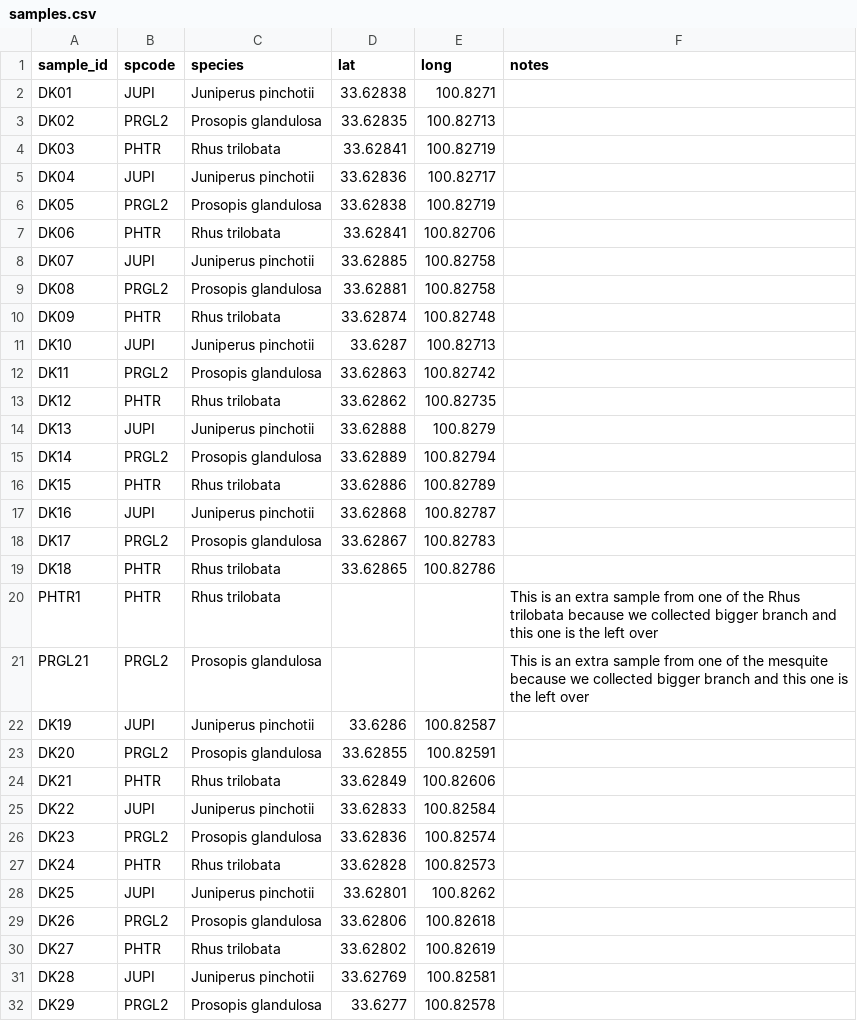
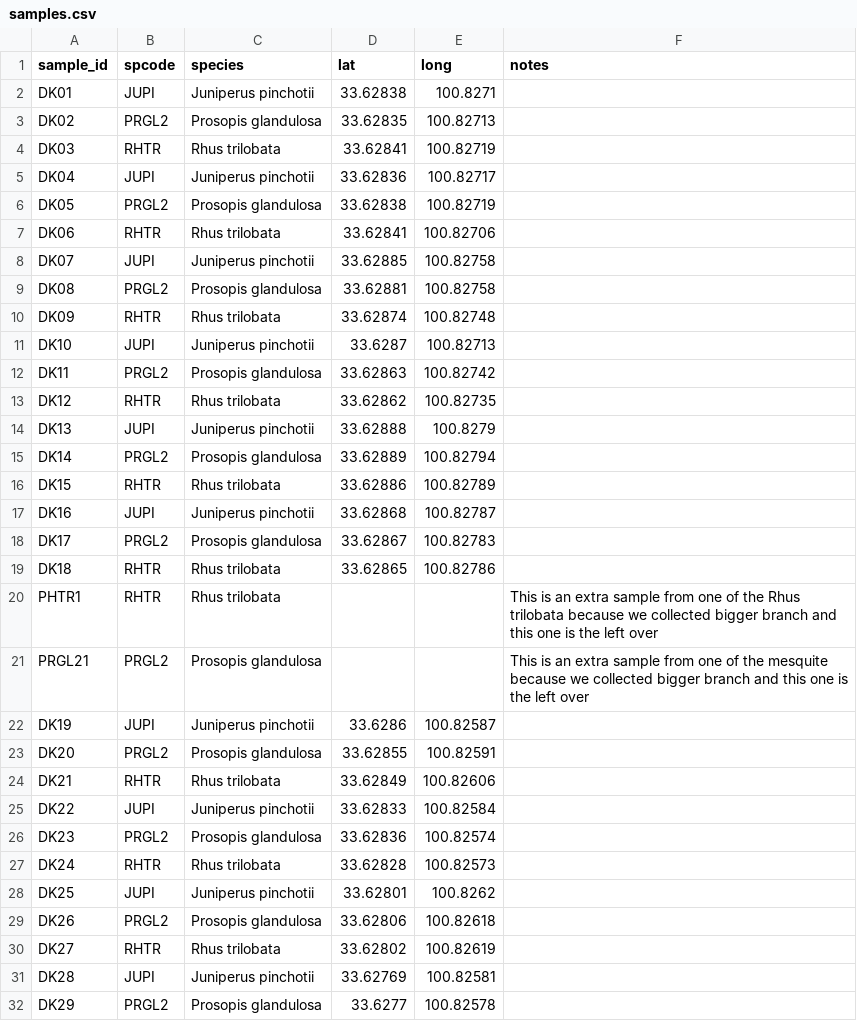
Before and after one commit to schwilklab/flam-psi, a CSV file: data/samples.csv, drawn as a sheet; only a part is shown; the diff covers the shown part only.

Commit message:
Fix misspelled spcode
Note that this misspelling shows up in some redundant columns as well
that aren't used. Those still need to be fixed.

```diff
--- a/data/samples.csv
+++ b/data/samples.csv
@@ -3,19 +3,19 @@ DK01,JUPI,Juniperus pinchotii,33.62838,100.8271,
 DK02,PRGL2,Prosopis glandulosa,33.62835,100.82713,
-DK03,PHTR,Rhus trilobata,33.62841,100.82719,
+DK03,RHTR,Rhus trilobata,33.62841,100.82719,
 DK04,JUPI,Juniperus pinchotii,33.62836,100.82717,
 DK05,PRGL2,Prosopis glandulosa,33.62838,100.82719,
-DK06,PHTR,Rhus trilobata,33.62841,100.82706,
+DK06,RHTR,Rhus trilobata,33.62841,100.82706,
 DK07,JUPI,Juniperus pinchotii,33.62885,100.82758,
 DK08,PRGL2,Prosopis glandulosa,33.62881,100.82758,
-DK09,PHTR,Rhus trilobata,33.62874,100.82748,
+DK09,RHTR,Rhus trilobata,33.62874,100.82748,
 DK10,JUPI,Juniperus pinchotii,33.6287,100.82713,
 DK11,PRGL2,Prosopis glandulosa,33.62863,100.82742,
-DK12,PHTR,Rhus trilobata,33.62862,100.82735,
+DK12,RHTR,Rhus trilobata,33.62862,100.82735,
 DK13,JUPI,Juniperus pinchotii,33.62888,100.8279,
 DK14,PRGL2,Prosopis glandulosa,33.62889,100.82794,
-DK15,PHTR,Rhus trilobata,33.62886,100.82789,
+DK15,RHTR,Rhus trilobata,33.62886,100.82789,
 DK16,JUPI,Juniperus pinchotii,33.62868,100.82787,
 DK17,PRGL2,Prosopis glandulosa,33.62867,100.82783,
-DK18,PHTR,Rhus trilobata,33.62865,100.82786,
-PHTR1,PHTR,Rhus trilobata,,,This is an extra sample from one of the Rhus trilobata because we collected bigger branch and this one is the left over
+DK18,RHTR,Rhus trilobata,33.62865,100.82786,
+PHTR1,RHTR,Rhus trilobata,,,This is an extra sample from one of the Rhus trilobata because we collected bigger branch and this one is the left over
 PRGL21,PRGL2,Prosopis glandulosa,,,This is an extra sample from one of the mesquite because we collected bigger branch and this one is the left over
@@ -23,9 +23,9 @@ DK19,JUPI,Juniperus pinchotii,33.6286,100.82587,
 DK20,PRGL2,Prosopis glandulosa,33.62855,100.82591,
-DK21,PHTR,Rhus trilobata,33.62849,100.82606,
+DK21,RHTR,Rhus trilobata,33.62849,100.82606,
 DK22,JUPI,Juniperus pinchotii,33.62833,100.82584,
 DK23,PRGL2,Prosopis glandulosa,33.62836,100.82574,
-DK24,PHTR,Rhus trilobata,33.62828,100.82573,
+DK24,RHTR,Rhus trilobata,33.62828,100.82573,
 DK25,JUPI,Juniperus pinchotii,33.62801,100.8262,
 DK26,PRGL2,Prosopis glandulosa,33.62806,100.82618,
-DK27,PHTR,Rhus trilobata,33.62802,100.82619,
+DK27,RHTR,Rhus trilobata,33.62802,100.82619,
 DK28,JUPI,Juniperus pinchotii,33.62769,100.82581,
```
Also changed, not shown: 21 edited cells elsewhere in this file.
